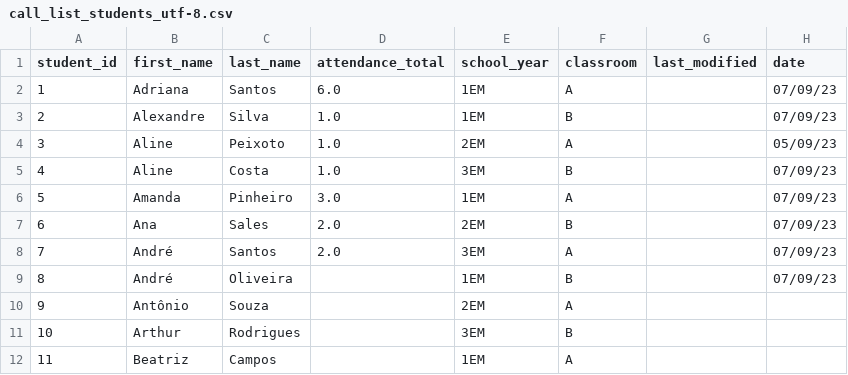
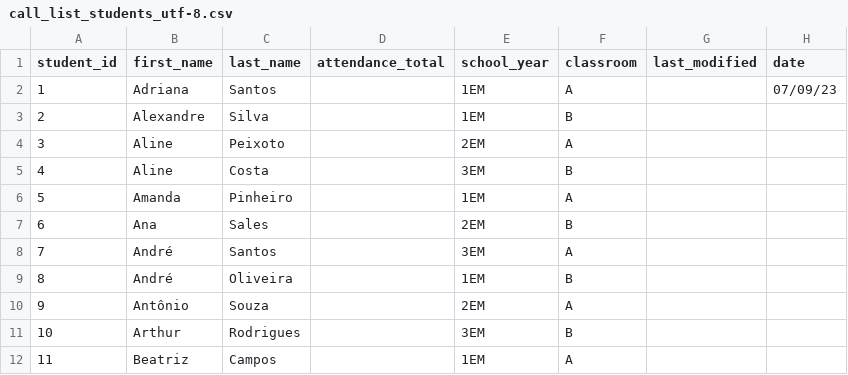
Before and after one commit to lucabattesini/Call-system, a CSV file: call_list_students_utf-8.csv, drawn as a sheet; only a part is shown.

Commit message:
saving individually in attendance table

```diff
--- a/call_list_students_utf-8.csv
+++ b/call_list_students_utf-8.csv
@@ -1,10 +1,10 @@
 student_id,first_name,last_name,attendance_total,school_year,classroom,last_modified,date
-1,Adriana,Santos,6.0,1EM,A,,07/09/23
-2,Alexandre,Silva,1.0,1EM,B,,07/09/23
-3,Aline,Peixoto,1.0,2EM,A,,05/09/23
-4,Aline,Costa,1.0,3EM,B,,07/09/23
-5,Amanda,Pinheiro,3.0,1EM,A,,07/09/23
-6,Ana,Sales,2.0,2EM,B,,07/09/23
-7,André,Santos,2.0,3EM,A,,07/09/23
-8,André,Oliveira,,1EM,B,,07/09/23
+1,Adriana,Santos,,1EM,A,,07/09/23
+2,Alexandre,Silva,,1EM,B,,
+3,Aline,Peixoto,,2EM,A,,
+4,Aline,Costa,,3EM,B,,
+5,Amanda,Pinheiro,,1EM,A,,
+6,Ana,Sales,,2EM,B,,
+7,André,Santos,,3EM,A,,
+8,André,Oliveira,,1EM,B,,
 9,Antônio,Souza,,2EM,A,,
```
Also changed, not shown: 2 other files.
